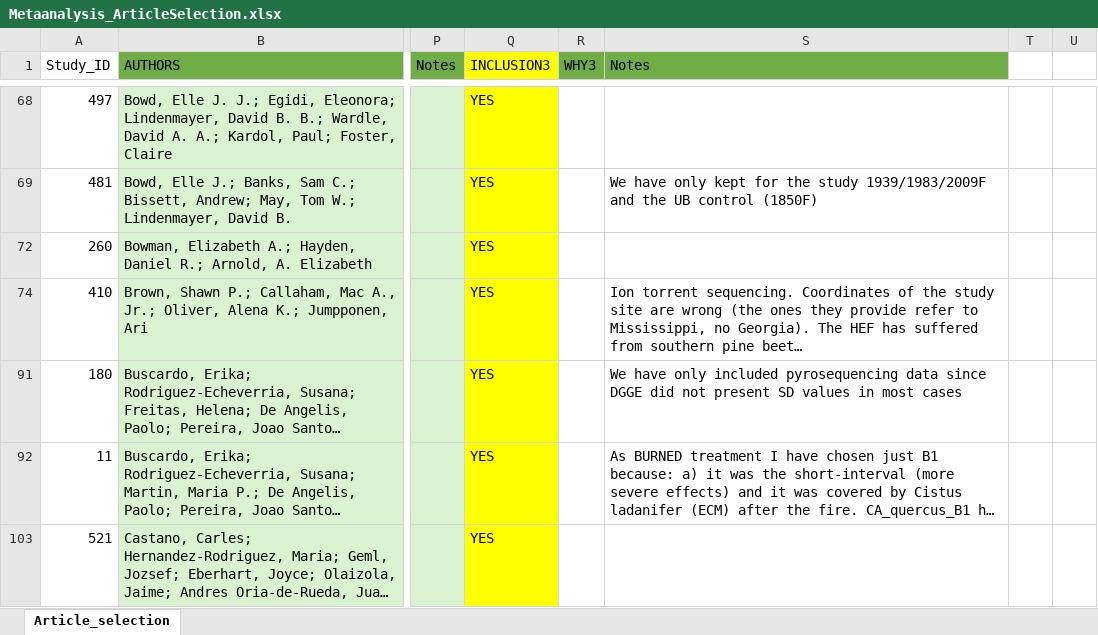
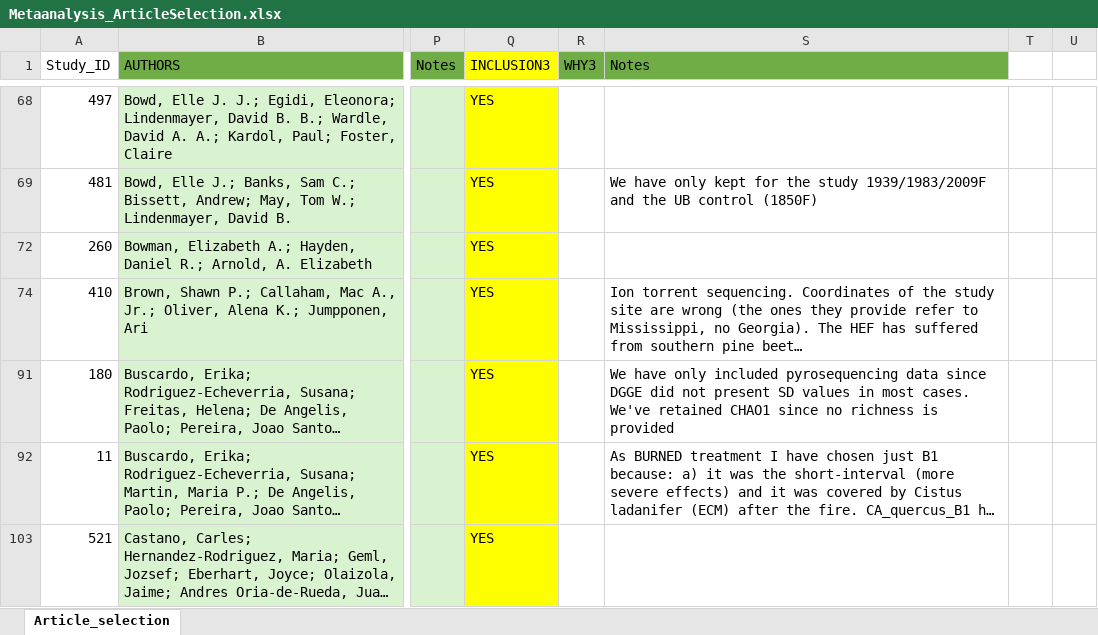
Before and after one commit to amara-ss/PhDcode, an Excel workbook: Meta_analysis/Metaanalysis_ArticleSelection.xlsx, sheet Article_selection, drawn as a sheet; only a part is shown, gaps mark what is left out; long unchanged cells end in …; values as stored, in another font and other column widths than the file's, no borders; the diff covers the shown part only; the diff names each change by its address in the sheet, - before the commit and + after, or states it on an @@ line.

Commit message:
Back to the meta-analysis!

```diff
--- a/Meta_analysis/Metaanalysis_ArticleSelection.xlsx (sheet Article_selection)
+++ b/Meta_analysis/Metaanalysis_ArticleSelection.xlsx (sheet Article_selection)
-S91 (Notes): …in most cases
+S91 (Notes): …in most cases. We've retained CHAO1 since no richness is provided
```
Also changed, not shown: 1 added row and 2 edited cells elsewhere in this sheet, hidden cells, 5 other files.
